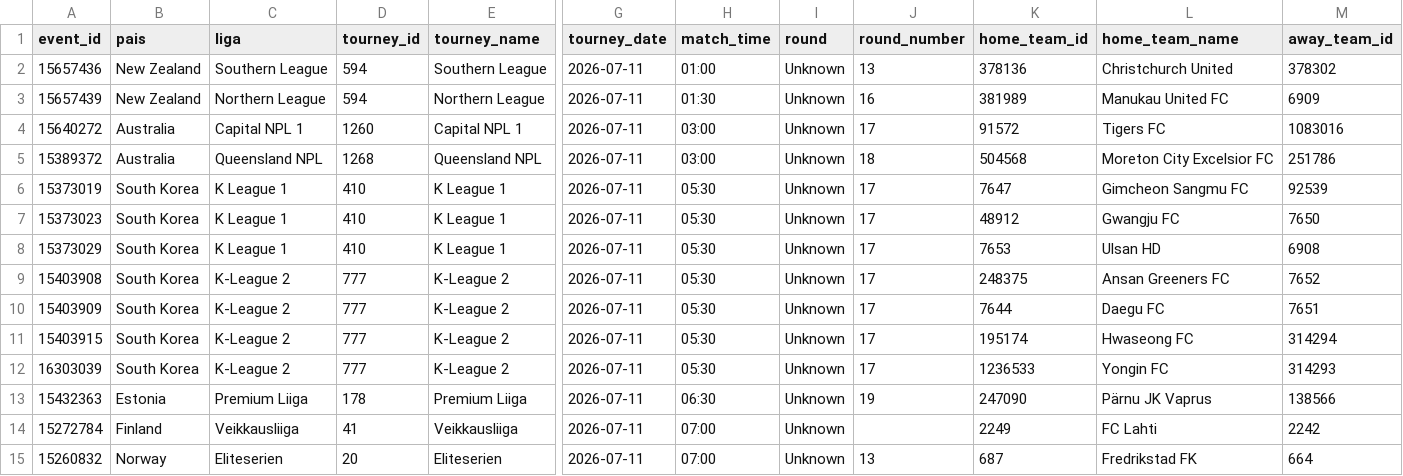
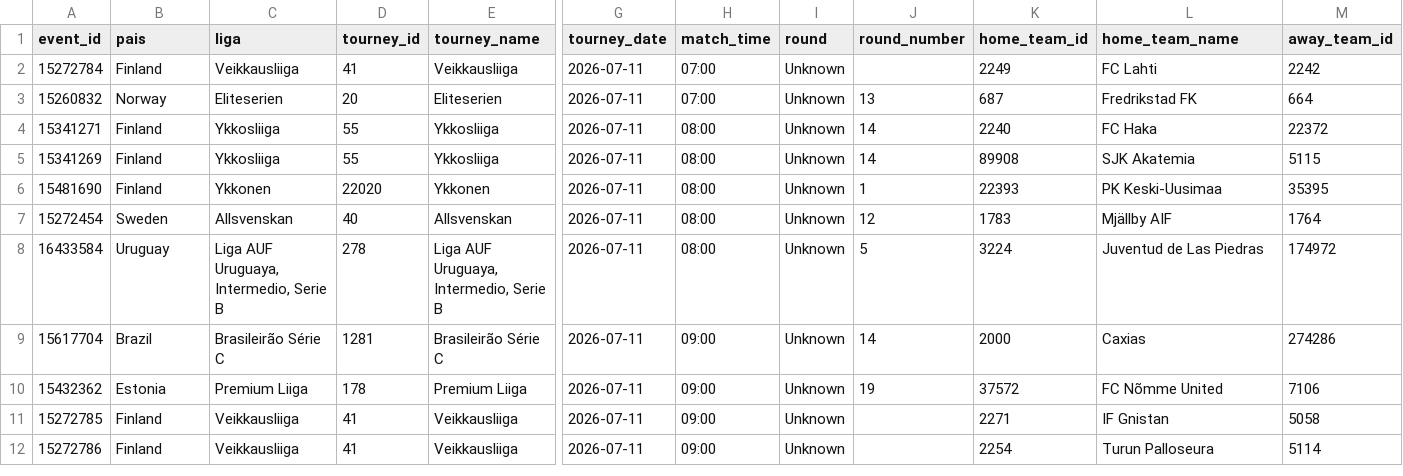
Before and after one commit to rovivadigital-cpu/futbol, a CSV file: datos/calendario_futbol.csv, drawn as a sheet; only a part is shown, gaps mark what is left out; the shorter side is filled out with more unchanged rows; rows hold the shown columns only; the diff names each change by its address in the sheet, - before the commit and + after, or states it on an @@ line.

Commit message:
Limpieza de partidos jugados - 2026-07-11 06:51:22

```diff
--- a/datos/calendario_futbol.csv
+++ b/datos/calendario_futbol.csv
-row 2: 15657436 | New Zealand | Southern League | 594 | Southern League | 2026-07-11 | 01:00 | Unknown | 13 | 378136 | Christchurch United | 378302
-row 3: 15657439 | New Zealand | Northern League | 594 | Northern League | 2026-07-11 | 01:30 | Unknown | 16 | 381989 | Manukau United FC | 6909
-row 4: 15640272 | Australia | Capital NPL 1 | 1260 | Capital NPL 1 | 2026-07-11 | 03:00 | Unknown | 17 | 91572 | Tigers FC | 1083016
-row 5: 15389372 | Australia | Queensland NPL | 1268 | Queensland NPL | 2026-07-11 | 03:00 | Unknown | 18 | 504568 | Moreton City Excelsior FC | 251786
-row 6: 15373019 | South Korea | K League 1 | 410 | K League 1 | 2026-07-11 | 05:30 | Unknown | 17 | 7647 | Gimcheon Sangmu FC | 92539
-row 7: 15373023 | South Korea | K League 1 | 410 | K League 1 | 2026-07-11 | 05:30 | Unknown | 17 | 48912 | Gwangju FC | 7650
-row 8: 15373029 | South Korea | K League 1 | 410 | K League 1 | 2026-07-11 | 05:30 | Unknown | 17 | 7653 | Ulsan HD | 6908
-row 9: 15403908 | South Korea | K-League 2 | 777 | K-League 2 | 2026-07-11 | 05:30 | Unknown | 17 | 248375 | Ansan Greeners FC | 7652
-row 10: 15403909 | South Korea | K-League 2 | 777 | K-League 2 | 2026-07-11 | 05:30 | Unknown | 17 | 7644 | Daegu FC | 7651
-row 11: 15403915 | South Korea | K-League 2 | 777 | K-League 2 | 2026-07-11 | 05:30 | Unknown | 17 | 195174 | Hwaseong FC | 314294
-row 12: 16303039 | South Korea | K-League 2 | 777 | K-League 2 | 2026-07-11 | 05:30 | Unknown | 17 | 1236533 | Yongin FC | 314293
-row 13: 15432363 | Estonia | Premium Liiga | 178 | Premium Liiga | 2026-07-11 | 06:30 | Unknown | 19 | 247090 | Pärnu JK Vaprus | 138566
```
